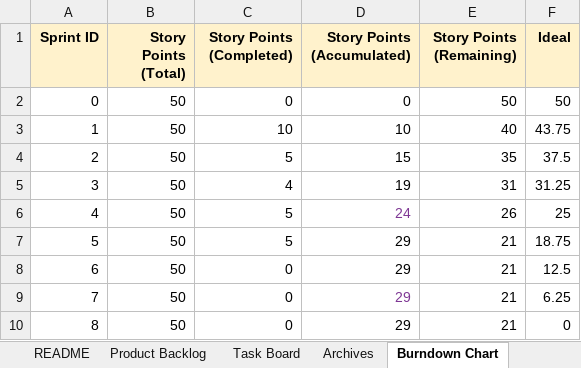
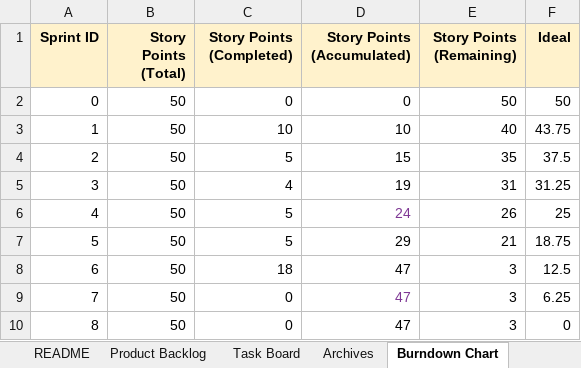
Before and after one commit to aarohmankad/trips-umbrella, an Excel workbook: docs/CS180 Scrum Board.xlsx, sheet Burndown Chart, drawn as a sheet; values as stored, in another font and other column widths than the file's, no borders; charts and pictures not drawn; the diff names each change by its address in the sheet, - before the commit and + after, or states it on an @@ line.

```diff
--- a/docs/CS180 Scrum Board.xlsx (sheet Burndown Chart)
+++ b/docs/CS180 Scrum Board.xlsx (sheet Burndown Chart)
-C8 (Story Points (Completed)): 0
+C8 (Story Points (Completed)): 18
-D8:D10 (Story Points (Accumulated)): 29
+D8:D10 (Story Points (Accumulated)): 47
-E8:E10 (Story Points (Remaining)): 21
+E8:E10 (Story Points (Remaining)): 3
```
Also changed, not shown: sheet Task Board, sheet Archives, charts or pictures, 1 other file.
